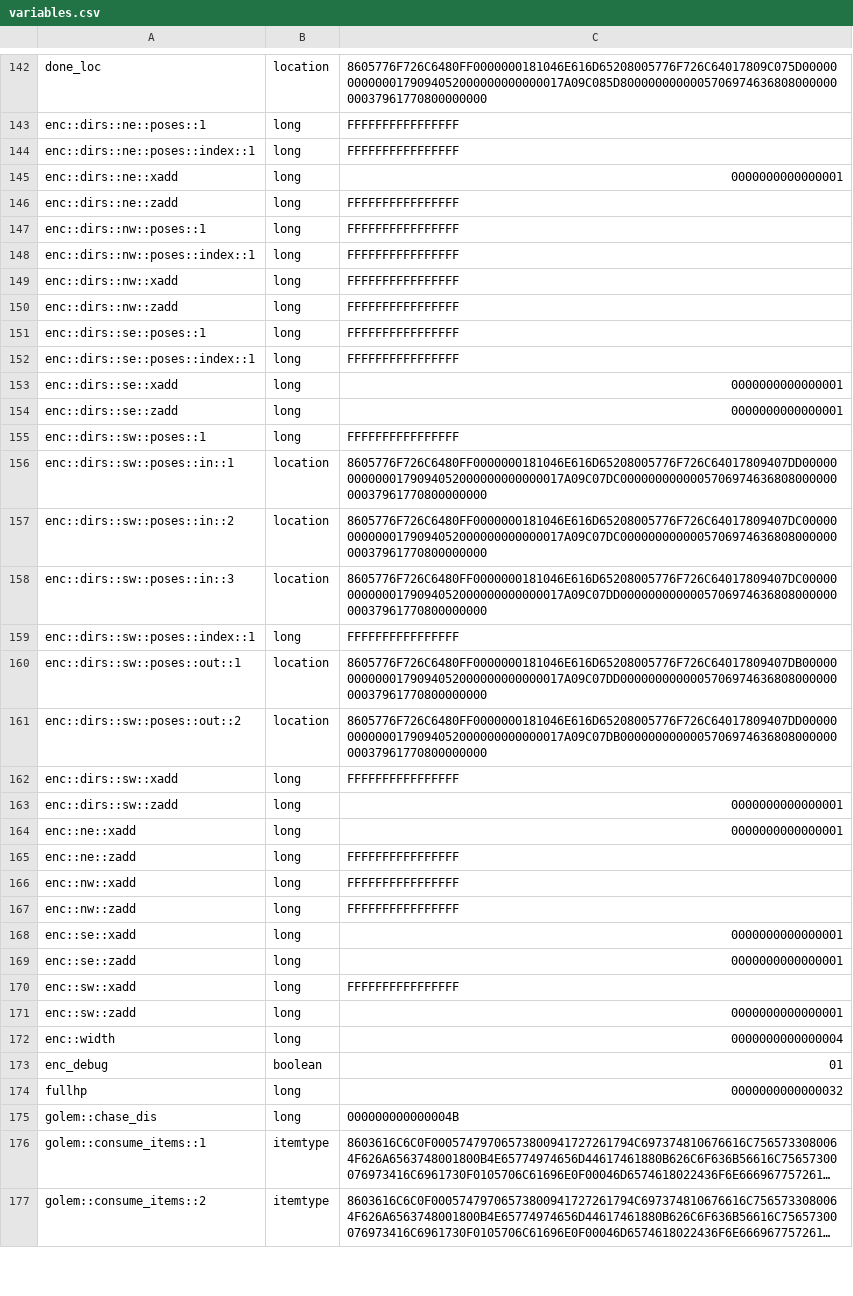
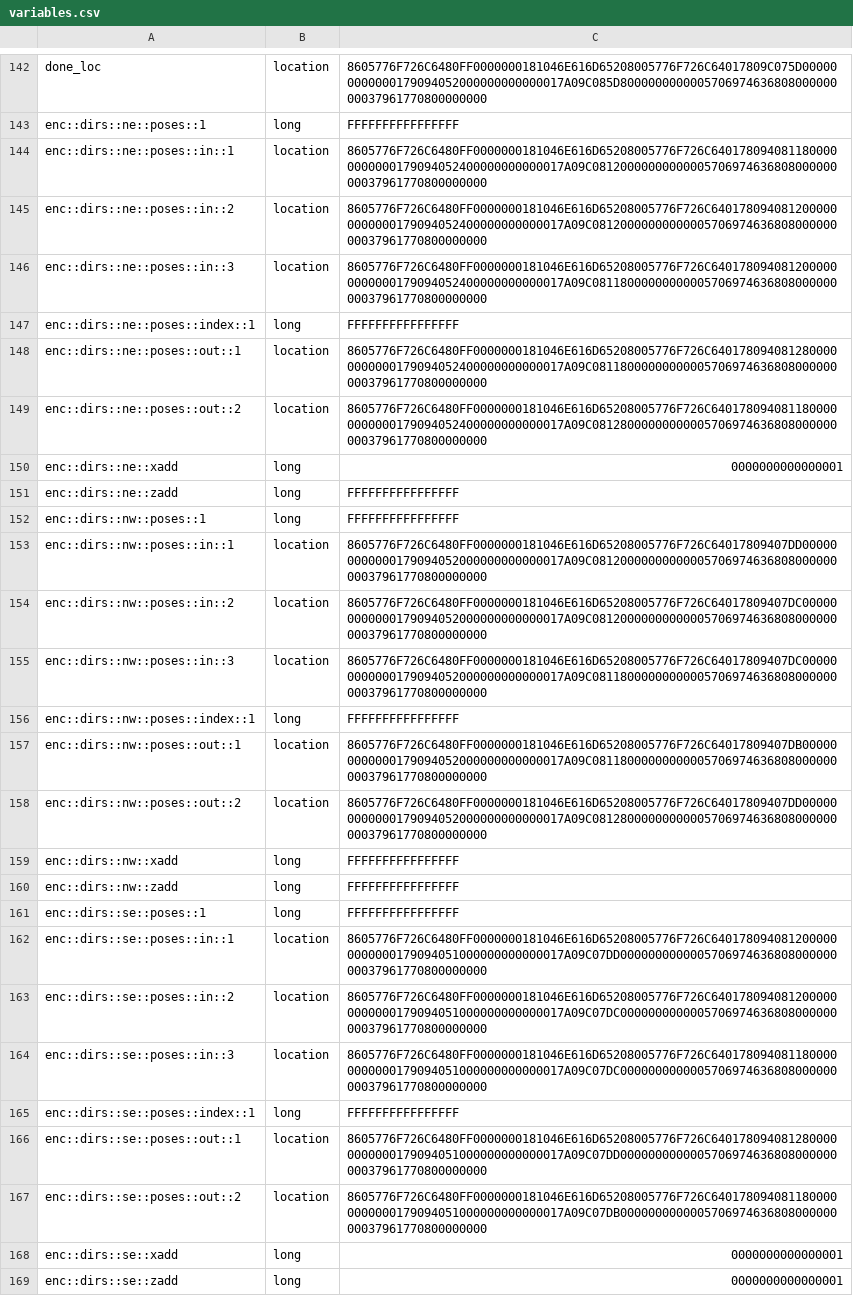
Before and after one commit to itaisinger/TwinVeils, a CSV file: servers/world server/plugins/Skript/variables.csv, drawn as a sheet; only a part is shown, gaps mark what is left out; the shorter side is filled out with more unchanged rows; long unchanged cells end in …; the diff names each change by its address in the sheet, - before the commit and + after, or states it on an @@ line.

Commit message:
enclosure F poses done

```diff
--- a/servers/world server/plugins/Skript/variables.csv
+++ b/servers/world server/plugins/Skript/variables.csv
+row 144: enc::dirs::ne::poses::in::1 | location | 8605776F726C6480FF0000000181046E616D65208005776F726C6401780940811800000000000179094052400000000000017A09C0812000000000000570697463680800000000037961770800000000
+row 145: enc::dirs::ne::poses::in::2 | location | 8605776F726C6480FF0000000181046E616D65208005776F726C6401780940812000000000000179094052400000000000017A09C0812000000000000570697463680800000000037961770800000000
+row 146: enc::dirs::ne::poses::in::3 | location | 8605776F726C6480FF0000000181046E616D65208005776F726C6401780940812000000000000179094052400000000000017A09C0811800000000000570697463680800000000037961770800000000
+row 148: enc::dirs::ne::poses::out::1 | location | 8605776F726C6480FF0000000181046E616D65208005776F726C6401780940812800000000000179094052400000000000017A09C0811800000000000570697463680800000000037961770800000000
+row 149: enc::dirs::ne::poses::out::2 | location | 8605776F726C6480FF0000000181046E616D65208005776F726C6401780940811800000000000179094052400000000000017A09C0812800000000000570697463680800000000037961770800000000
+row 153: enc::dirs::nw::poses::in::1 | location | 8605776F726C6480FF0000000181046E616D65208005776F726C64017809407DD000000000000179094052000000000000017A09C0812000000000000570697463680800000000037961770800000000
+row 154: enc::dirs::nw::poses::in::2 | location | 8605776F726C6480FF0000000181046E616D65208005776F726C64017809407DC000000000000179094052000000000000017A09C0812000000000000570697463680800000000037961770800000000
+row 155: enc::dirs::nw::poses::in::3 | location | 8605776F726C6480FF0000000181046E616D65208005776F726C64017809407DC000000000000179094052000000000000017A09C0811800000000000570697463680800000000037961770800000000
+row 157: enc::dirs::nw::poses::out::1 | location | 8605776F726C6480FF0000000181046E616D65208005776F726C64017809407DB000000000000179094052000000000000017A09C0811800000000000570697463680800000000037961770800000000
+row 158: enc::dirs::nw::poses::out::2 | location | 8605776F726C6480FF0000000181046E616D65208005776F726C64017809407DD000000000000179094052000000000000017A09C0812800000000000570697463680800000000037961770800000000
+row 162: enc::dirs::se::poses::in::1 | location | 8605776F726C6480FF0000000181046E616D65208005776F726C6401780940812000000000000179094051000000000000017A09C07DD000000000000570697463680800000000037961770800000000
+row 163: enc::dirs::se::poses::in::2 | location | 8605776F726C6480FF0000000181046E616D65208005776F726C6401780940812000000000000179094051000000000000017A09C07DC000000000000570697463680800000000037961770800000000
+row 164: enc::dirs::se::poses::in::3 | location | 8605776F726C6480FF0000000181046E616D65208005776F726C6401780940811800000000000179094051000000000000017A09C07DC000000000000570697463680800000000037961770800000000
+row 166: enc::dirs::se::poses::out::1 | location | 8605776F726C6480FF0000000181046E616D65208005776F726C6401780940812800000000000179094051000000000000017A09C07DD000000000000570697463680800000000037961770800000000
+row 167: enc::dirs::se::poses::out::2 | location | 8605776F726C6480FF0000000181046E616D65208005776F726C6401780940811800000000000179094051000000000000017A09C07DB000000000000570697463680800000000037961770800000000
```
Also changed, not shown: 54 other files.
